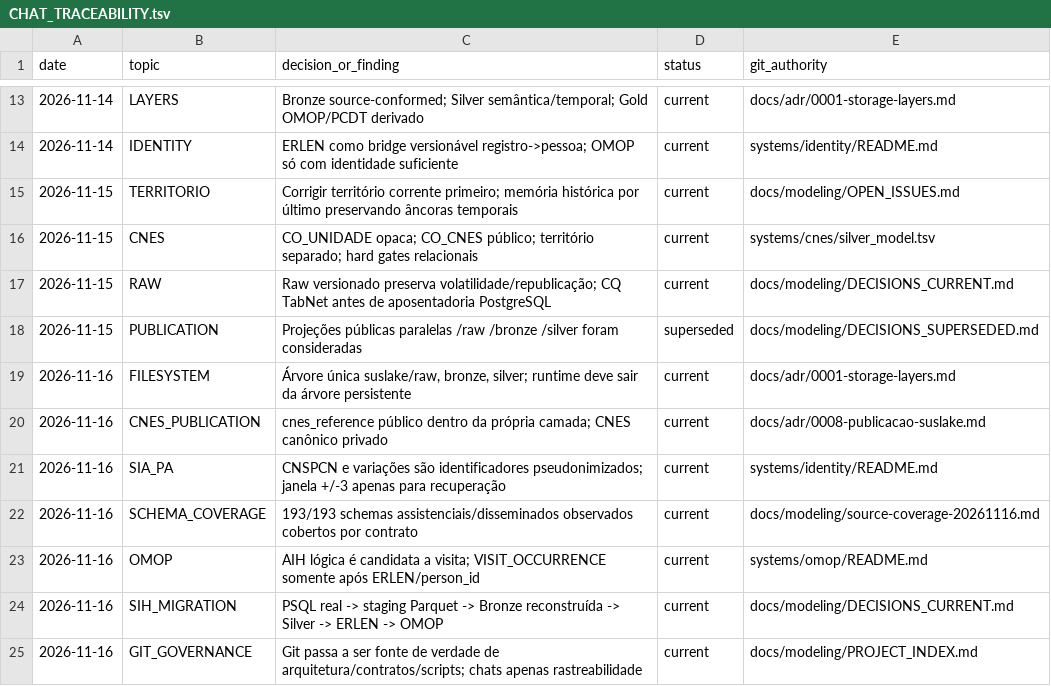
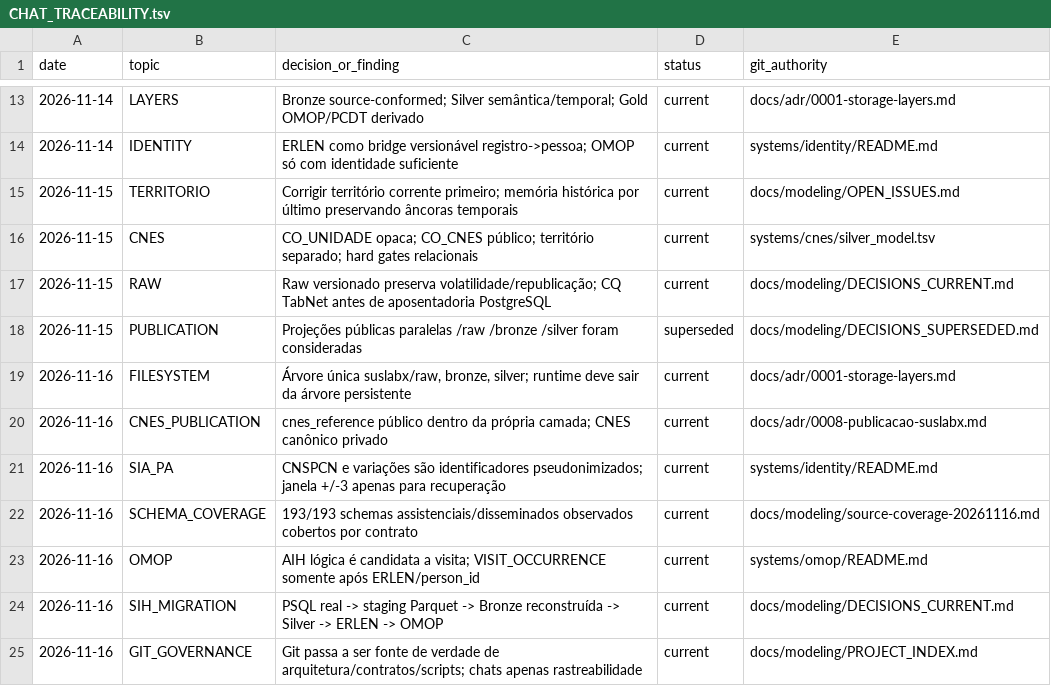
Before and after one commit to LabXiabr/curadoria_dados_sus, a TSV file: docs/modeling/CHAT_TRACEABILITY.tsv, drawn as a sheet; only a part is shown, gaps mark what is left out.

Commit message:
refactor(suslabx): renomeia referencias em docs/modeling/CHAT_TRACEABILITY.tsv

```diff
--- a/docs/modeling/CHAT_TRACEABILITY.tsv
+++ b/docs/modeling/CHAT_TRACEABILITY.tsv
@@ -18,4 +18,4 @@ date	topic	decision_or_finding	status	git_authority
 2026-11-15	PUBLICATION	Projeções públicas paralelas /raw /bronze /silver foram consideradas	 superseded	docs/modeling/DECISIONS_SUPERSEDED.md
-2026-11-16	FILESYSTEM	Árvore única suslake/raw, bronze, silver; runtime deve sair da árvore persistente	current	docs/adr/0001-storage-layers.md
-2026-11-16	CNES_PUBLICATION	cnes_reference público dentro da própria camada; CNES canônico privado	current	docs/adr/0008-publicacao-suslake.md
+2026-11-16	FILESYSTEM	Árvore única suslabx/raw, bronze, silver; runtime deve sair da árvore persistente	current	docs/adr/0001-storage-layers.md
+2026-11-16	CNES_PUBLICATION	cnes_reference público dentro da própria camada; CNES canônico privado	current	docs/adr/0008-publicacao-suslabx.md
 2026-11-16	SIA_PA	CNSPCN e variações são identificadores pseudonimizados; janela +/-3 apenas para recuperação	current	systems/identity/README.md
```
